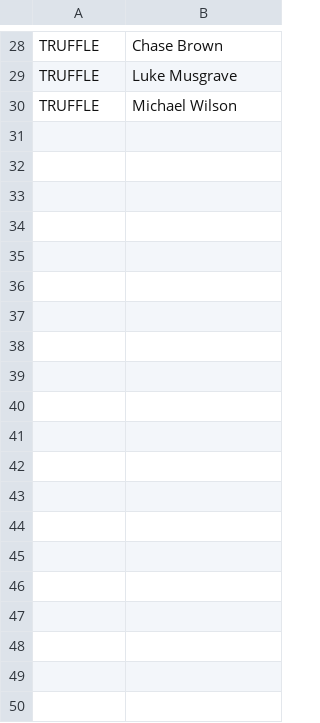
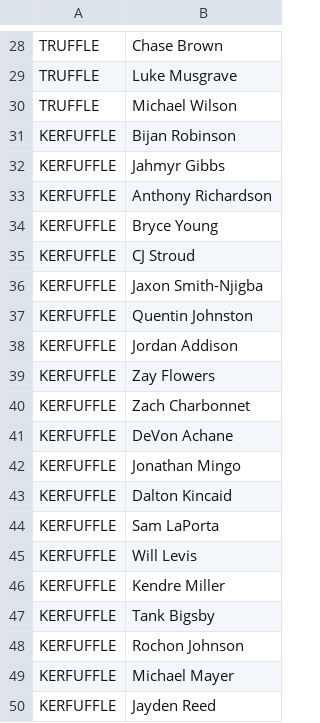
Before and after one commit to rmaxsm/TRUFFLEdash, a CSV file: demodata/rookierights.csv, drawn as a sheet; only a part is shown, gaps mark what is left out; the diff covers the shown part only; the diff names each change by its address in the sheet, - before the commit and + after, or states it on an @@ line.

```diff
--- a/demodata/rookierights.csv
+++ b/demodata/rookierights.csv
+row 31: KERFUFFLE | Bijan Robinson
+row 32: KERFUFFLE | Jahmyr Gibbs
+row 33: KERFUFFLE | Anthony Richardson
+row 34: KERFUFFLE | Bryce Young
+row 35: KERFUFFLE | CJ Stroud
+row 36: KERFUFFLE | Jaxon Smith-Njigba
+row 37: KERFUFFLE | Quentin Johnston
+row 38: KERFUFFLE | Jordan Addison
+row 39: KERFUFFLE | Zay Flowers
+row 40: KERFUFFLE | Zach Charbonnet
+row 41: KERFUFFLE | DeVon Achane
+row 42: KERFUFFLE | Jonathan Mingo
+row 43: KERFUFFLE | Dalton Kincaid
+row 44: KERFUFFLE | Sam LaPorta
+row 45: KERFUFFLE | Will Levis
+row 46: KERFUFFLE | Kendre Miller
+row 47: KERFUFFLE | Tank Bigsby
+row 48: KERFUFFLE | Rochon Johnson
+row 49: KERFUFFLE | Michael Mayer
+row 50: KERFUFFLE | Jayden Reed
```
Also changed, not shown: 9 added rows elsewhere in this file, data/espnStats.csv, demodata/drafts.csv, 6 other files.
